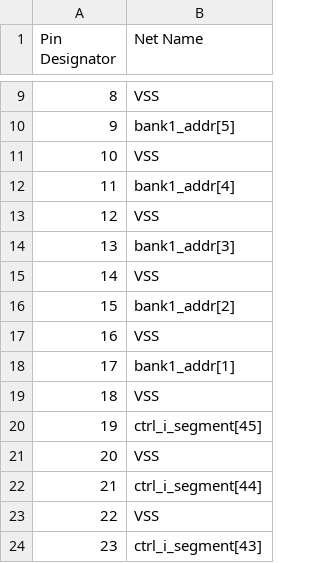
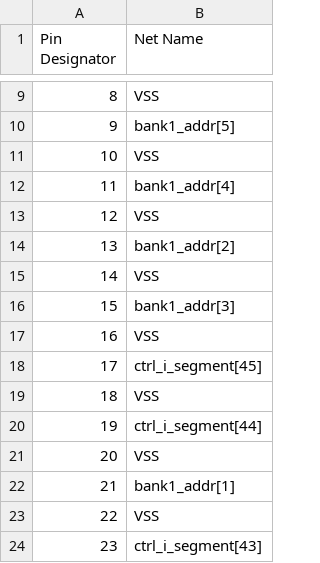
Before and after one commit to DannyBoi82/ITA-PCB, a CSV file: ITA - VHCDI2.csv, drawn as a sheet; only a part is shown, gaps mark what is left out.

```diff
--- a/ITA - VHCDI2.csv
+++ b/ITA - VHCDI2.csv
@@ -13,11 +13,11 @@ Pin Designator,Net Name
 12,VSS
-13,bank1_addr[3]
+13,bank1_addr[2]
 14,VSS
-15,bank1_addr[2]
+15,bank1_addr[3]
 16,VSS
-17,bank1_addr[1]
+17,ctrl_i_segment[45]
 18,VSS
-19,ctrl_i_segment[45]
+19,ctrl_i_segment[44]
 20,VSS
-21,ctrl_i_segment[44]
+21,bank1_addr[1]
 22,VSS
```
Also changed, not shown: ITA - VHCDI1.csv, ITA - VHCDI3.csv, 6 other files.
